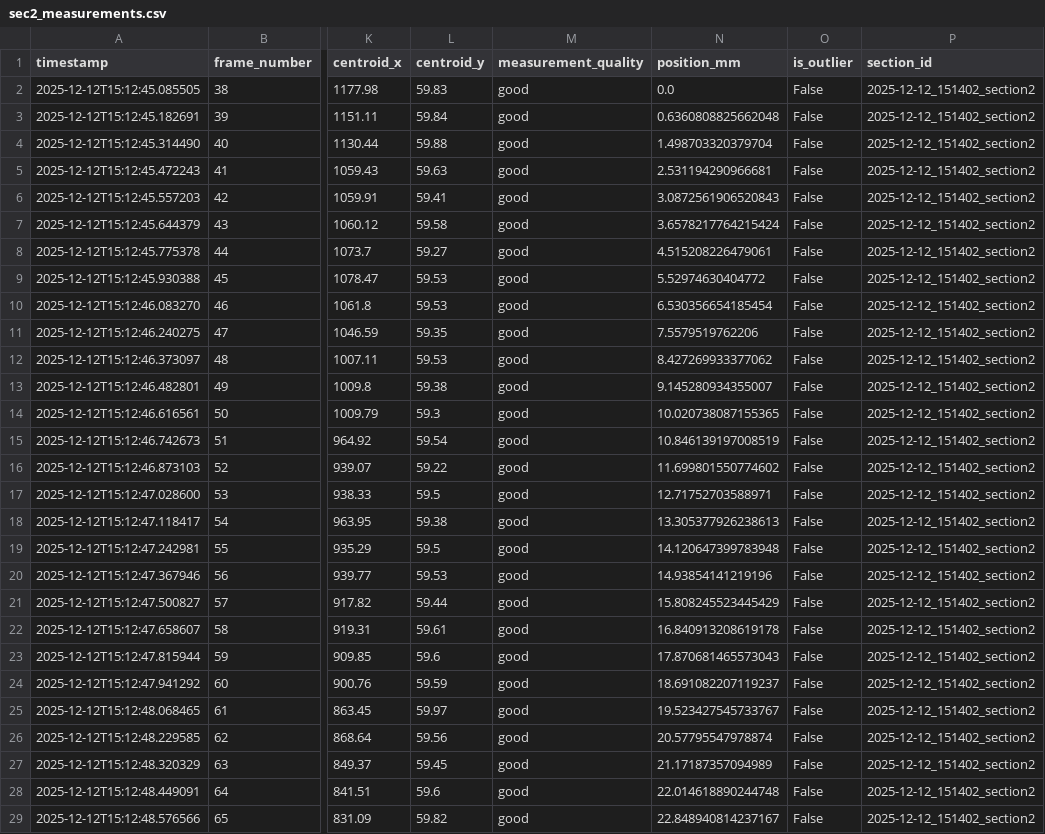
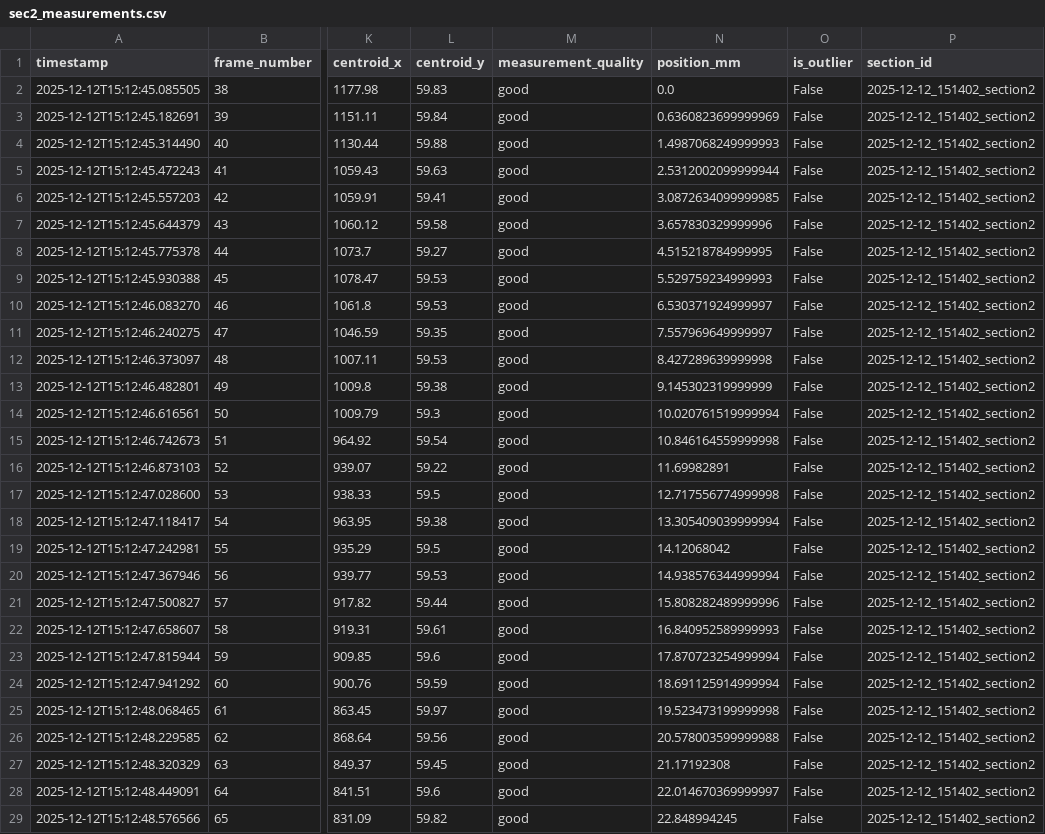
Before and after one commit to Oscilous/MDB2_Spider_Silk_Measuring, a CSV file: 4_Data_processing/outputs/2025-12-12_151402/sections/section_2/sec2_measurements.csv, drawn as a sheet; only a part is shown, gaps mark what is left out; the diff covers the shown part only; the diff names each change by its address in the sheet, - before the commit and + after, or states it on an @@ line.

```diff
--- a/4_Data_processing/outputs/2025-12-12_151402/sections/section_2/sec2_measurements.csv
+++ b/4_Data_processing/outputs/2025-12-12_151402/sections/section_2/sec2_measurements.csv
-N3 (position_mm): 0.6360808825662048
+N3 (position_mm): 0.6360823699999969
-N4 (position_mm): 1.498703320379704
+N4 (position_mm): 1.4987068249999993
-N5 (position_mm): 2.531194290966681
+N5 (position_mm): 2.5312002099999944
-N6 (position_mm): 3.0872561906520843
+N6 (position_mm): 3.0872634099999985
-N7 (position_mm): 3.6578217764215424
+N7 (position_mm): 3.657830329999996
-N8 (position_mm): 4.515208226479061
+N8 (position_mm): 4.515218784999995
-N9 (position_mm): 5.52974630404772
+N9 (position_mm): 5.529759234999993
-N10 (position_mm): 6.530356654185454
+N10 (position_mm): 6.530371924999997
-N11 (position_mm): 7.5579519762206
+N11 (position_mm): 7.557969649999997
-N12 (position_mm): 8.427269933377062
+N12 (position_mm): 8.427289639999998
-N13 (position_mm): 9.145280934355007
+N13 (position_mm): 9.145302319999999
-N14 (position_mm): 10.020738087155365
+N14 (position_mm): 10.020761519999994
-N15 (position_mm): 10.846139197008519
+N15 (position_mm): 10.846164559999998
-N16 (position_mm): 11.699801550774602
+N16 (position_mm): 11.69982891
-N17 (position_mm): 12.71752703588971
+N17 (position_mm): 12.717556774999998
-N18 (position_mm): 13.305377926238613
+N18 (position_mm): 13.305409039999994
-N19 (position_mm): 14.120647399783948
+N19 (position_mm): 14.12068042
-N20 (position_mm): 14.93854141219196
+N20 (position_mm): 14.938576344999994
-N21 (position_mm): 15.808245523445429
+N21 (position_mm): 15.808282489999996
-N22 (position_mm): 16.840913208619178
+N22 (position_mm): 16.840952589999993
-N23 (position_mm): 17.870681465573043
+N23 (position_mm): 17.870723254999994
-N24 (position_mm): 18.691082207119237
+N24 (position_mm): 18.691125914999994
-N25 (position_mm): 19.523427545733767
+N25 (position_mm): 19.523473199999998
-N26 (position_mm): 20.57795547978874
+N26 (position_mm): 20.578003599999988
-N27 (position_mm): 21.17187357094989
+N27 (position_mm): 21.17192308
-N28 (position_mm): 22.014618890244748
+N28 (position_mm): 22.014670369999997
-N29 (position_mm): 22.848940814237167
+N29 (position_mm): 22.848994245
```
Also changed, not shown: 113 edited cells elsewhere in this file, 4_Data_processing/outputs/2025-12-12_151402/analysis/filtered_measurements.csv, 4_Data_processing/outputs/2025-12-12_151402/sections/section_1/sec1_measurements.csv, 11 other files.
